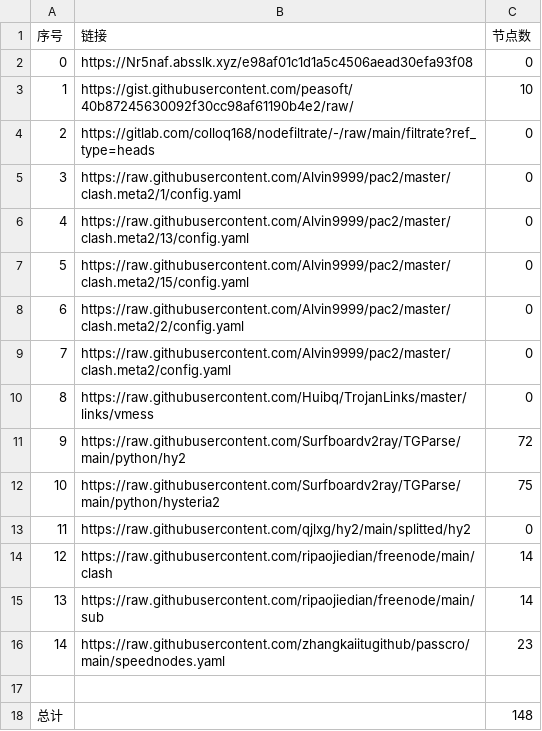
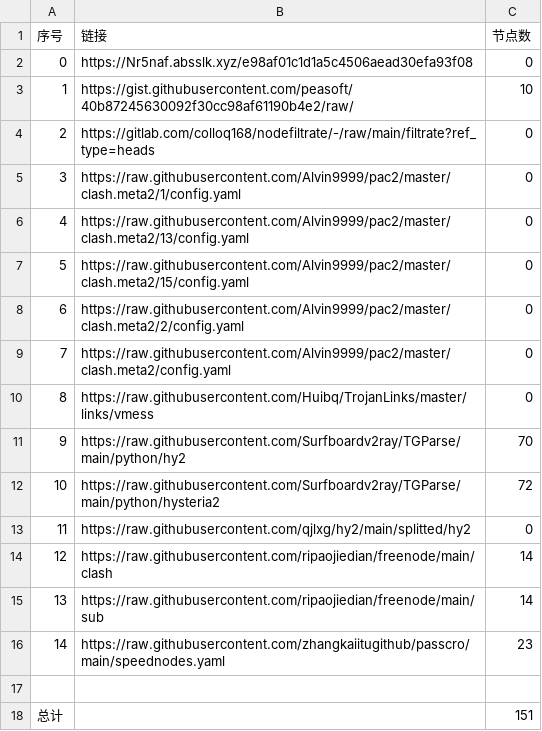
Before and after one commit to ohay5128/NoMoreWalls, a CSV file: list_result.csv, drawn as a sheet.

```diff
--- a/list_result.csv
+++ b/list_result.csv
@@ -10,4 +10,4 @@
 8,https://raw.githubusercontent.com/Huibq/TrojanLinks/master/links/vmess,0
-9,https://raw.githubusercontent.com/Surfboardv2ray/TGParse/main/python/hy2,72
-10,https://raw.githubusercontent.com/Surfboardv2ray/TGParse/main/python/hysteria2,75
+9,https://raw.githubusercontent.com/Surfboardv2ray/TGParse/main/python/hy2,70
+10,https://raw.githubusercontent.com/Surfboardv2ray/TGParse/main/python/hysteria2,72
 11,https://raw.githubusercontent.com/qjlxg/hy2/main/splitted/hy2,0
@@ -17,2 +17,2 @@
 
-总计,,148
+总计,,151
```
Also changed, not shown: 11 other files.
